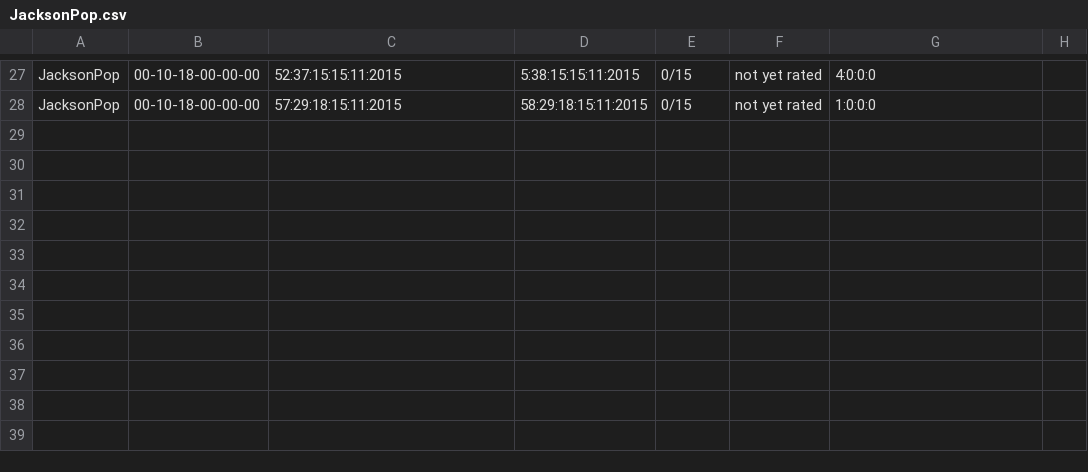
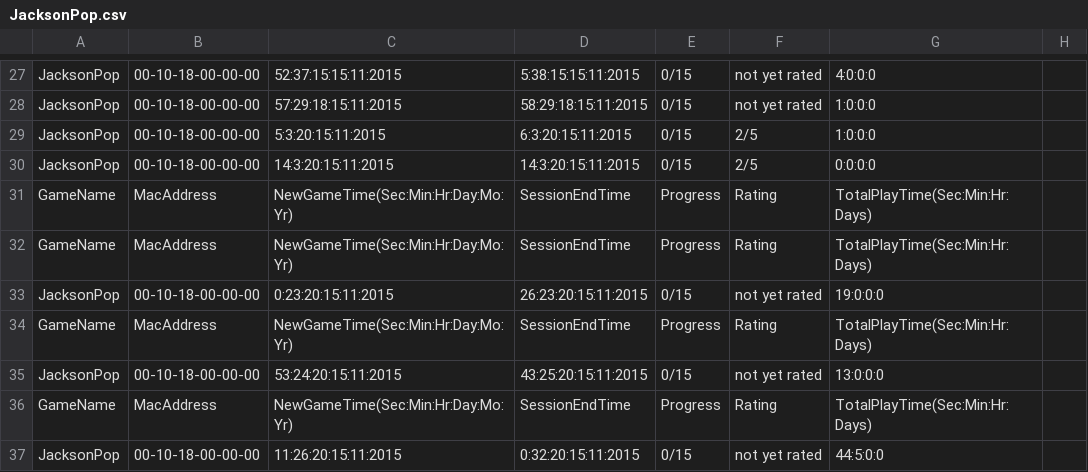
Before and after one commit to CSEliot/HistoricalEducationGame, a CSV file: JacksonPop.csv, drawn as a sheet; only a part is shown, gaps mark what is left out.

```diff
--- a/JacksonPop.csv
+++ b/JacksonPop.csv
@@ -28 +28,10 @@ JacksonPop,00-10-18-00-00-00,52:37:15:15:11:2015,5:38:15:15:11:2015,0/15,not yet
 JacksonPop,00-10-18-00-00-00,57:29:18:15:11:2015,58:29:18:15:11:2015,0/15,not yet rated,1:0:0:0
+JacksonPop,00-10-18-00-00-00,5:3:20:15:11:2015,6:3:20:15:11:2015,0/15,2/5,1:0:0:0
+JacksonPop,00-10-18-00-00-00,14:3:20:15:11:2015,14:3:20:15:11:2015,0/15,2/5,0:0:0:0
+GameName,MacAddress,NewGameTime(Sec:Min:Hr:Day:Mo:Yr),SessionEndTime,Progress,Rating,TotalPlayTime(Sec:Min:Hr:Days)
+GameName,MacAddress,NewGameTime(Sec:Min:Hr:Day:Mo:Yr),SessionEndTime,Progress,Rating,TotalPlayTime(Sec:Min:Hr:Days)
+JacksonPop,00-10-18-00-00-00,0:23:20:15:11:2015,26:23:20:15:11:2015,0/15,not yet rated,19:0:0:0
+GameName,MacAddress,NewGameTime(Sec:Min:Hr:Day:Mo:Yr),SessionEndTime,Progress,Rating,TotalPlayTime(Sec:Min:Hr:Days)
+JacksonPop,00-10-18-00-00-00,53:24:20:15:11:2015,43:25:20:15:11:2015,0/15,not yet rated,13:0:0:0
+GameName,MacAddress,NewGameTime(Sec:Min:Hr:Day:Mo:Yr),SessionEndTime,Progress,Rating,TotalPlayTime(Sec:Min:Hr:Days)
+JacksonPop,00-10-18-00-00-00,11:26:20:15:11:2015,0:32:20:15:11:2015,0/15,not yet rated,44:5:0:0
```
Also changed, not shown: Null.Crisis.MainMenu.csv, 14 other files.
